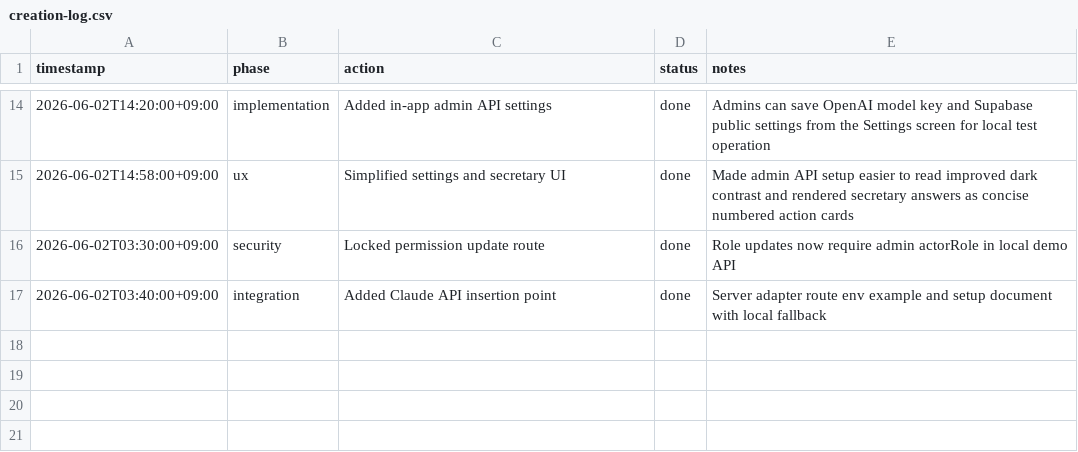
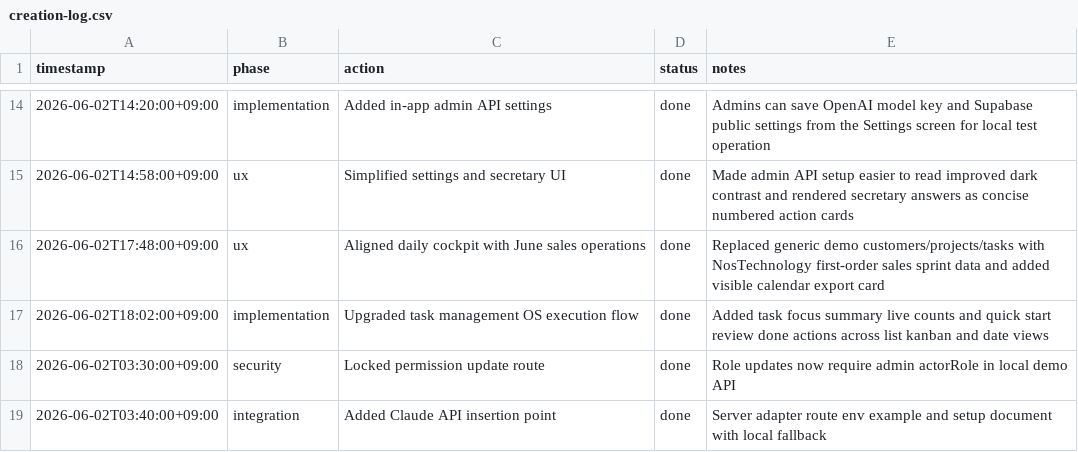
Before and after one commit to nextonestepinfo-ops/naughty_site_system_project, a CSV file: nos-os/docs/creation-log.csv, drawn as a sheet; only a part is shown, gaps mark what is left out; the diff names each change by its address in the sheet, - before the commit and + after, or states it on an @@ line.

Commit message:
Advance Nos OS task execution flow

```diff
--- a/nos-os/docs/creation-log.csv
+++ b/nos-os/docs/creation-log.csv
+row 16: 2026-06-02T17:48:00+09:00 | ux | Aligned daily cockpit with June sales operations | done | Replaced generic demo customers/projects/tasks with NosTechnology first-order sales sprint data and added visible calendar export card
+row 17: 2026-06-02T18:02:00+09:00 | implementation | Upgraded task management OS execution flow | done | Added task focus summary live counts and quick start review done actions across list kanban and date views
```
Also changed, not shown: 5 other files.
